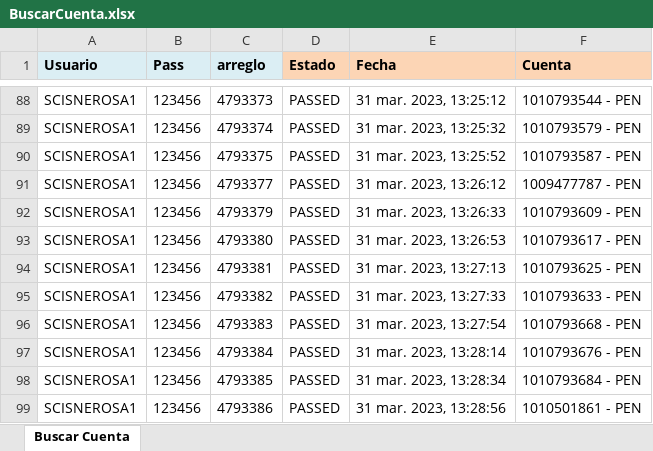
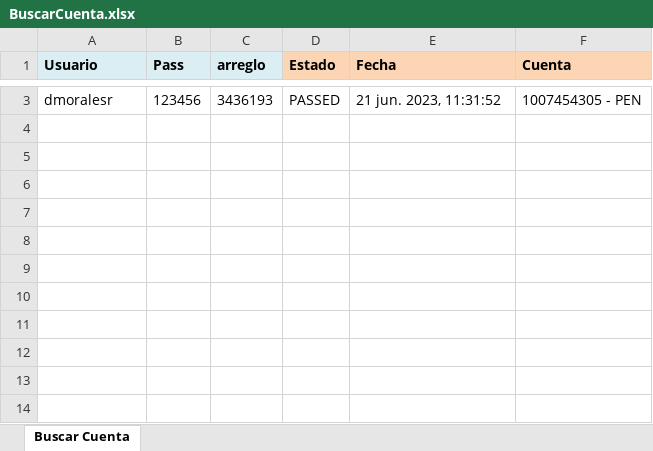
Before and after one commit to Valvaradomoreno/Regresion, an Excel workbook: src/Excel/entregable1/BuscarCuenta.xlsx, sheet Buscar Cuenta, drawn as a sheet; only a part is shown, gaps mark what is left out; values as stored, in another font and other column widths than the file's, no borders; conditional formats not drawn; removed rows and columns are numbered as before the commit, all else as after; the diff covers the shown part only; the diff names each change by its address in the sheet, - before the commit and + after, or states it on an @@ line.

Commit message:
update alta cuenta ahorro

```diff
--- a/src/Excel/entregable1/BuscarCuenta.xlsx (sheet Buscar Cuenta)
+++ b/src/Excel/entregable1/BuscarCuenta.xlsx (sheet Buscar Cuenta)
-A3 (Usuario): SCISNEROSA1
+A3 (Usuario): dmoralesr
-C3 (arreglo): 4793373
+C3 (arreglo): 3436193
-E3 (Fecha): 31 mar. 2023, 13:25:12
+E3 (Fecha): 21 jun. 2023, 11:31:52
-F3 (Cuenta): 1010793544 - PEN
+F3 (Cuenta): 1007454305 - PEN
-row 89: SCISNEROSA1 | 123456 | 4793374 | PASSED | 31 mar. 2023, 13:25:32 | 1010793579 - PEN
-row 90: SCISNEROSA1 | 123456 | 4793375 | PASSED | 31 mar. 2023, 13:25:52 | 1010793587 - PEN
-row 91: SCISNEROSA1 | 123456 | 4793377 | PASSED | 31 mar. 2023, 13:26:12 | 1009477787 - PEN
-row 92: SCISNEROSA1 | 123456 | 4793379 | PASSED | 31 mar. 2023, 13:26:33 | 1010793609 - PEN
-row 93: SCISNEROSA1 | 123456 | 4793380 | PASSED | 31 mar. 2023, 13:26:53 | 1010793617 - PEN
-row 94: SCISNEROSA1 | 123456 | 4793381 | PASSED | 31 mar. 2023, 13:27:13 | 1010793625 - PEN
-row 95: SCISNEROSA1 | 123456 | 4793382 | PASSED | 31 mar. 2023, 13:27:33 | 1010793633 - PEN
-row 96: SCISNEROSA1 | 123456 | 4793383 | PASSED | 31 mar. 2023, 13:27:54 | 1010793668 - PEN
-row 97: SCISNEROSA1 | 123456 | 4793384 | PASSED | 31 mar. 2023, 13:28:14 | 1010793676 - PEN
-row 98: SCISNEROSA1 | 123456 | 4793385 | PASSED | 31 mar. 2023, 13:28:34 | 1010793684 - PEN
-row 99: SCISNEROSA1 | 123456 | 4793386 | PASSED | 31 mar. 2023, 13:28:56 | 1010501861 - PEN
```
Also changed, not shown: 1 added row and 86 removed rows elsewhere in this sheet, src/Excel/entregable1/AltaCuentaAhorro.xlsx, src/Excel/entregable1/Inputs.xlsx, 29 other files.
